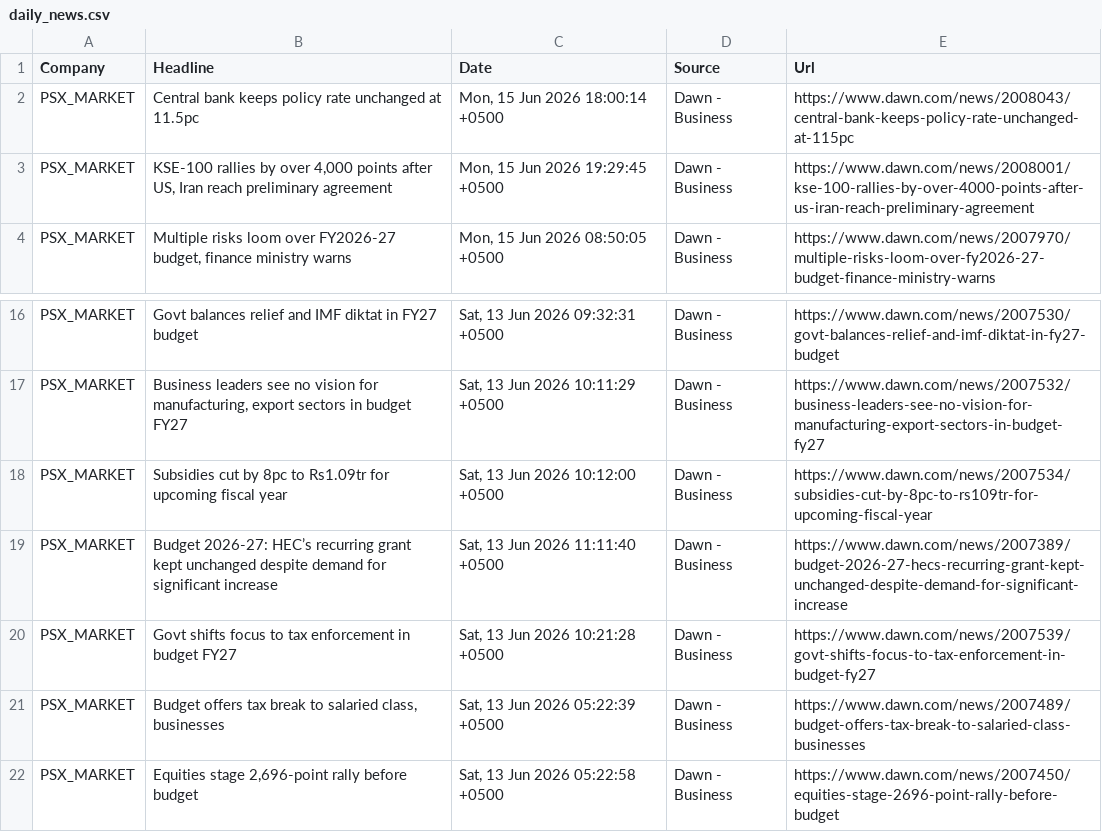
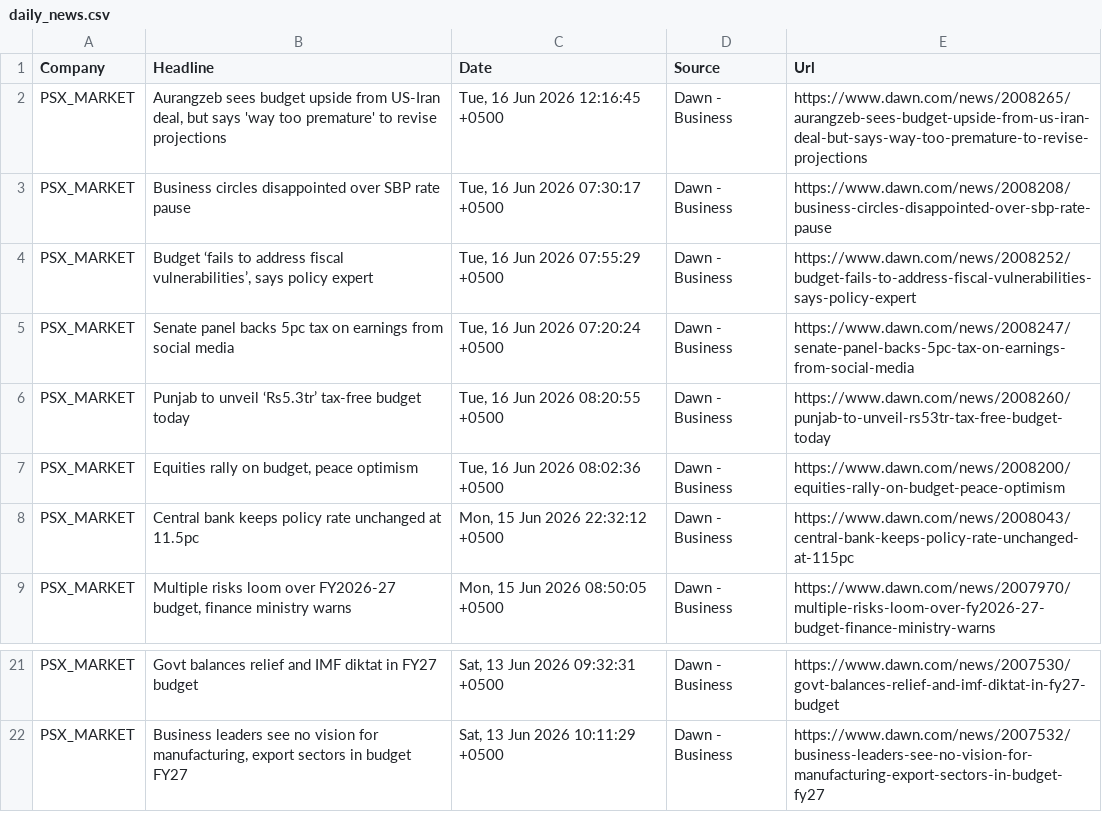
Before and after one commit to AmmarJamshed/DividendFlowPK, a CSV file: data/news/daily_news.csv, drawn as a sheet; only a part is shown, gaps mark what is left out.

```diff
--- a/data/news/daily_news.csv
+++ b/data/news/daily_news.csv
@@ -1,4 +1,9 @@
 Company,Headline,Date,Source,Url
-PSX_MARKET,Central bank keeps policy rate unchanged at 11.5pc,"Mon, 15 Jun 2026 18:00:14 +0500",Dawn - Business,https://www.dawn.com/news/2008043/central-bank-keeps-policy-rate-unchanged-at-115pc
-PSX_MARKET,"KSE-100 rallies by over 4,000 points after US, Iran reach preliminary agreement","Mon, 15 Jun 2026 19:29:45 +0500",Dawn - Business,https://www.dawn.com/news/2008001/kse-100-rallies-by-over-4000-points-after-us-iran-reach-preliminary-agreement
+PSX_MARKET,"Aurangzeb sees budget upside from US-Iran deal, but says 'way too premature' to revise projections","Tue, 16 Jun 2026 12:16:45 +0500",Dawn - Business,https://www.dawn.com/news/2008265/aurangzeb-sees-budget-upside-from-us-iran-deal-but-says-way-too-premature-to-revise-projections
+PSX_MARKET,Business circles disappointed over SBP rate pause,"Tue, 16 Jun 2026 07:30:17 +0500",Dawn - Business,https://www.dawn.com/news/2008208/business-circles-disappointed-over-sbp-rate-pause
+PSX_MARKET,"Budget ‘fails to address fiscal vulnerabilities’, says policy expert","Tue, 16 Jun 2026 07:55:29 +0500",Dawn - Business,https://www.dawn.com/news/2008252/budget-fails-to-address-fiscal-vulnerabilities-says-policy-expert
+PSX_MARKET,Senate panel backs 5pc tax on earnings from social media,"Tue, 16 Jun 2026 07:20:24 +0500",Dawn - Business,https://www.dawn.com/news/2008247/senate-panel-backs-5pc-tax-on-earnings-from-social-media
+PSX_MARKET,Punjab to unveil ‘Rs5.3tr’ tax-free budget today,"Tue, 16 Jun 2026 08:20:55 +0500",Dawn - Business,https://www.dawn.com/news/2008260/punjab-to-unveil-rs53tr-tax-free-budget-today
+PSX_MARKET,"Equities rally on budget, peace optimism","Tue, 16 Jun 2026 08:02:36 +0500",Dawn - Business,https://www.dawn.com/news/2008200/equities-rally-on-budget-peace-optimism
+PSX_MARKET,Central bank keeps policy rate unchanged at 11.5pc,"Mon, 15 Jun 2026 22:32:12 +0500",Dawn - Business,https://www.dawn.com/news/2008043/central-bank-keeps-policy-rate-unchanged-at-115pc
 PSX_MARKET,"Multiple risks loom over FY2026-27 budget, finance ministry warns","Mon, 15 Jun 2026 08:50:05 +0500",Dawn - Business,https://www.dawn.com/news/2007970/multiple-risks-loom-over-fy2026-27-budget-finance-ministry-warns
@@ -17,6 +22 @@ PSX_MARKET,Govt balances relief and IMF diktat in FY27 budget,"Sat, 13 Jun 2026
 PSX_MARKET,"Business leaders see no vision for manufacturing, export sectors in budget FY27","Sat, 13 Jun 2026 10:11:29 +0500",Dawn - Business,https://www.dawn.com/news/2007532/business-leaders-see-no-vision-for-manufacturing-export-sectors-in-budget-fy27
-PSX_MARKET,Subsidies cut by 8pc to Rs1.09tr for upcoming fiscal year,"Sat, 13 Jun 2026 10:12:00 +0500",Dawn - Business,https://www.dawn.com/news/2007534/subsidies-cut-by-8pc-to-rs109tr-for-upcoming-fiscal-year
-PSX_MARKET,Budget 2026-27: HEC’s recurring grant kept unchanged despite demand for significant increase,"Sat, 13 Jun 2026 11:11:40 +0500",Dawn - Business,https://www.dawn.com/news/2007389/budget-2026-27-hecs-recurring-grant-kept-unchanged-despite-demand-for-significant-increase
-PSX_MARKET,Govt shifts focus to tax enforcement in budget FY27,"Sat, 13 Jun 2026 10:21:28 +0500",Dawn - Business,https://www.dawn.com/news/2007539/govt-shifts-focus-to-tax-enforcement-in-budget-fy27
-PSX_MARKET,"Budget offers tax break to salaried class, businesses","Sat, 13 Jun 2026 05:22:39 +0500",Dawn - Business,https://www.dawn.com/news/2007489/budget-offers-tax-break-to-salaried-class-businesses
-PSX_MARKET,"Equities stage 2,696-point rally before budget","Sat, 13 Jun 2026 05:22:58 +0500",Dawn - Business,https://www.dawn.com/news/2007450/equities-stage-2696-point-rally-before-budget
```
